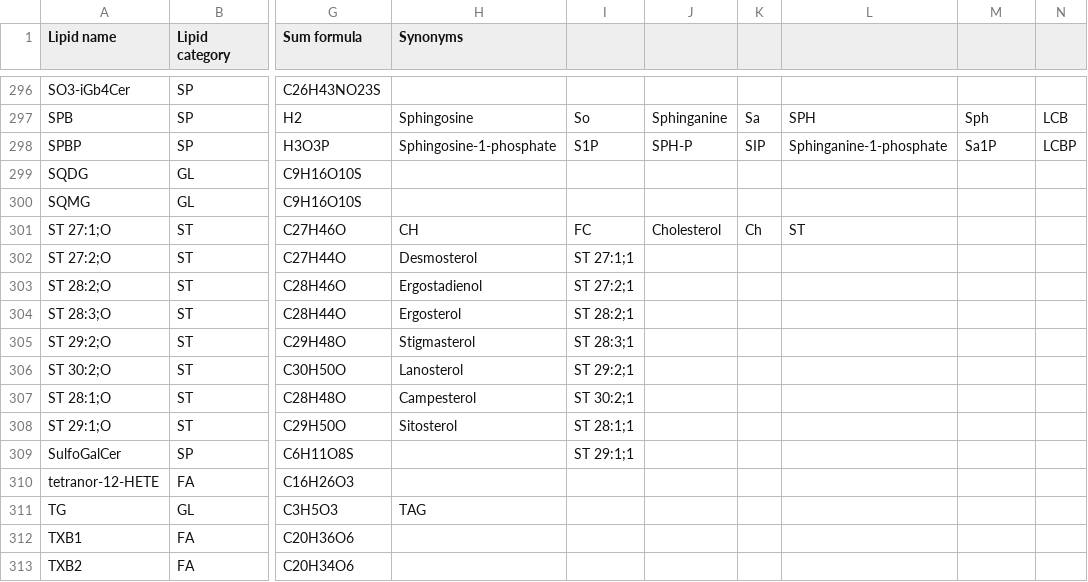
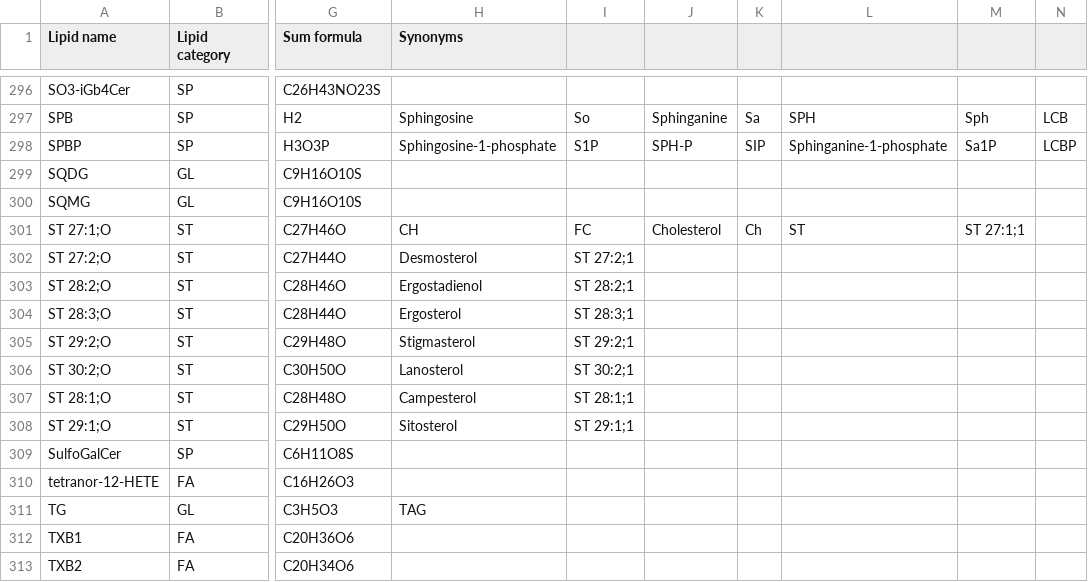
Before and after one commit to lifs-tools/goslin, a CSV file: lipid-list.csv, drawn as a sheet; only a part is shown, gaps mark what is left out; the diff names each change by its address in the sheet, - before the commit and + after, or states it on an @@ line.

Commit message:
updated lipid masses test list

```diff
--- a/lipid-list.csv
+++ b/lipid-list.csv
-M301: (empty)
+M301: ST 27:1;1
-I302: ST 27:1;1
+I302: ST 27:2;1
-I303: ST 27:2;1
+I303: ST 28:2;1
-I304: ST 28:2;1
+I304: ST 28:3;1
-I305: ST 28:3;1
+I305: ST 29:2;1
-I306: ST 29:2;1
+I306: ST 30:2;1
-I307: ST 30:2;1
+I307: ST 28:1;1
-I308: ST 28:1;1
+I308: ST 29:1;1
-I309: ST 29:1;1
+I309: (empty)
```
Also changed, not shown: testfiles/lipid-masses.csv.
